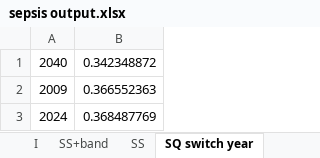
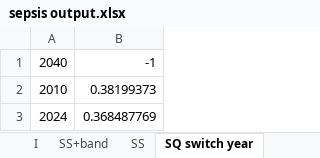
Before and after one commit to amber-t/Carbapenem-Resistance, an Excel workbook: Model 1_29/sepsis output.xlsx, sheet SQ switch year, drawn as a sheet; values as stored, in another font and other column widths than the file's, no borders; removed rows and columns are numbered as before the commit, all else as after; the diff names each change by its address in the sheet, - before the commit and + after, or states it on an @@ line.

```diff
--- a/Model 1_29/sepsis output.xlsx (sheet SQ switch year)
+++ b/Model 1_29/sepsis output.xlsx (sheet SQ switch year)
-B1: 0.342348872
+B1: -1
-row 2: 2009 | 0.366552363
+row 2: 2010 | 0.38199373
```
Also changed, not shown: sheet SQ, sheet SS, sheet I, sheet raw data, sheet I+band, sheet SQ+band, 1 more sheet, Model 1_29/AMR_Datasheet.xlsx, Model 1_29/pneumonia output.xlsx, 10 other files.
